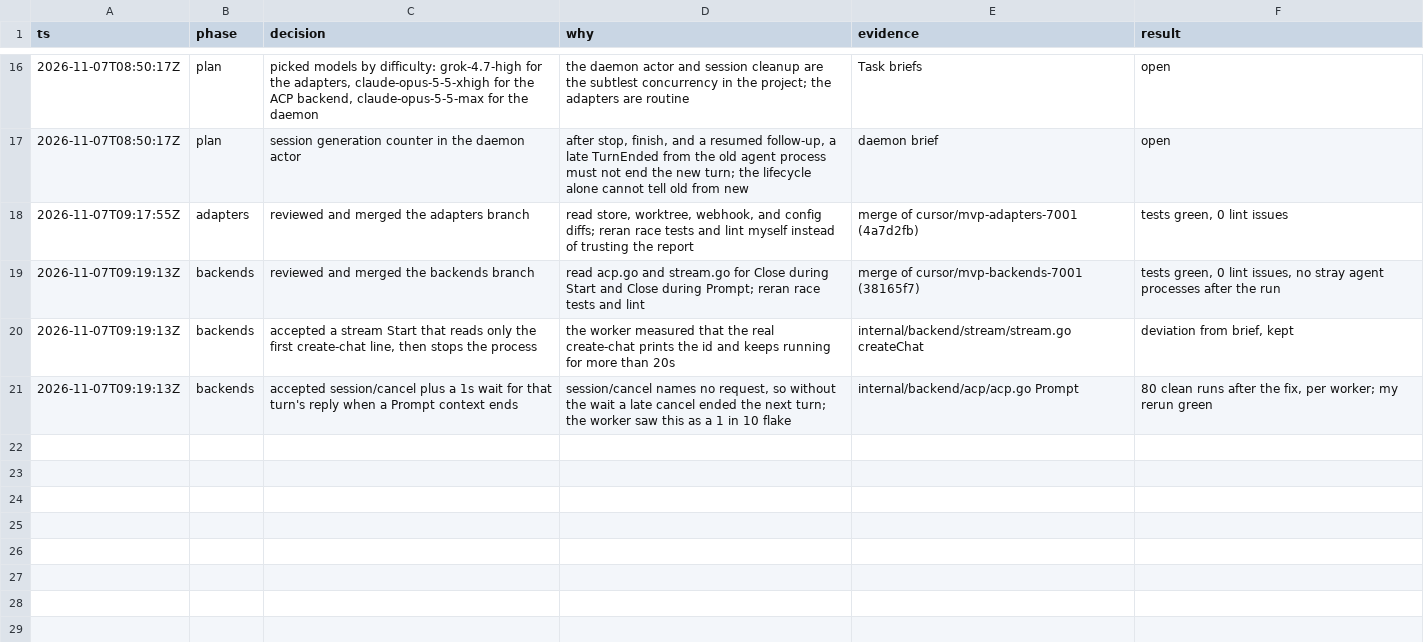
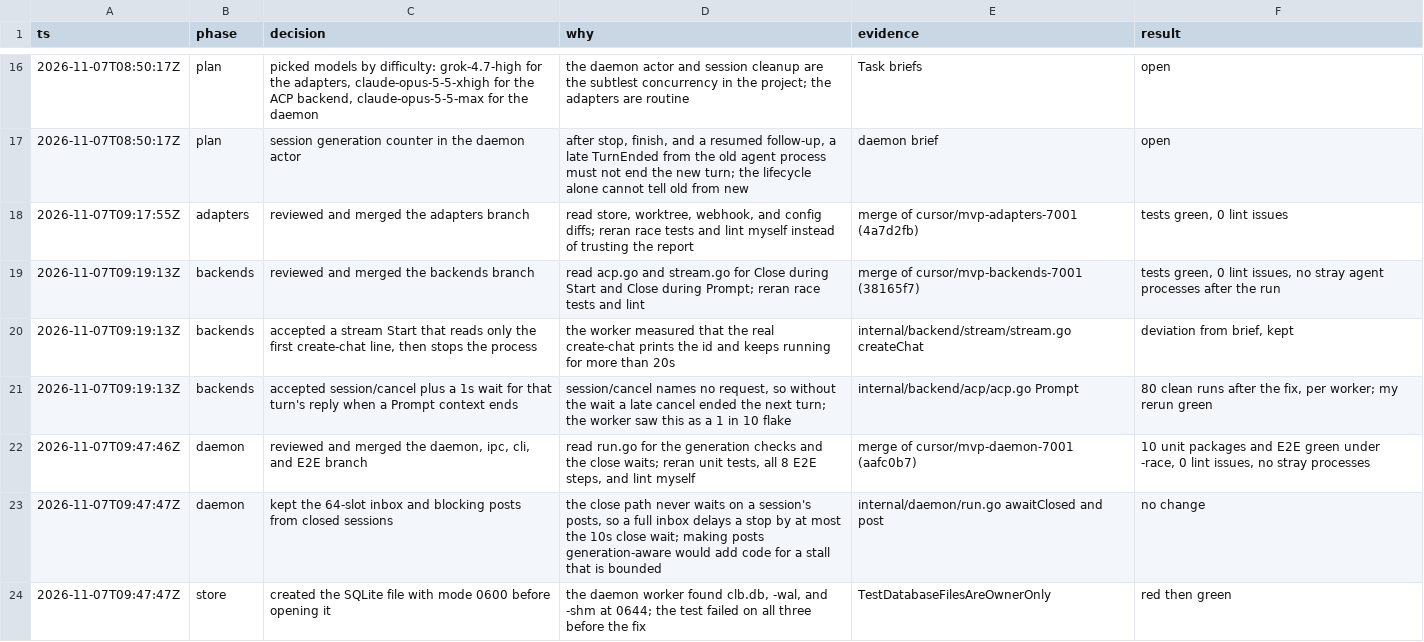
Before and after one commit to nozomi-koborinai/cursor-local-bridge, a TSV file: docs/decisions/phase-1.tsv, drawn as a sheet; only a part is shown, gaps mark what is left out.

```diff
--- a/docs/decisions/phase-1.tsv
+++ b/docs/decisions/phase-1.tsv
@@ -21 +21,4 @@ ts	phase	decision	why	evidence	result
 2026-11-07T09:19:13Z	backends	accepted session/cancel plus a 1s wait for that turn's reply when a Prompt context ends	session/cancel names no request, so without the wait a late cancel ended the next turn; the worker saw this as a 1 in 10 flake	internal/backend/acp/acp.go Prompt	80 clean runs after the fix, per worker; my rerun green
+2026-11-07T09:47:46Z	daemon	reviewed and merged the daemon, ipc, cli, and E2E branch	read run.go for the generation checks and the close waits; reran unit tests, all 8 E2E steps, and lint myself	merge of cursor/mvp-daemon-7001 (aafc0b7)	10 unit packages and E2E green under -race, 0 lint issues, no stray processes
+2026-11-07T09:47:47Z	daemon	kept the 64-slot inbox and blocking posts from closed sessions	the close path never waits on a session's posts, so a full inbox delays a stop by at most the 10s close wait; making posts generation-aware would add code for a stall that is bounded	internal/daemon/run.go awaitClosed and post	no change
+2026-11-07T09:47:47Z	store	created the SQLite file with mode 0600 before opening it	the daemon worker found clb.db, -wal, and -shm at 0644; the test failed on all three before the fix	TestDatabaseFilesAreOwnerOnly	red then green
```
